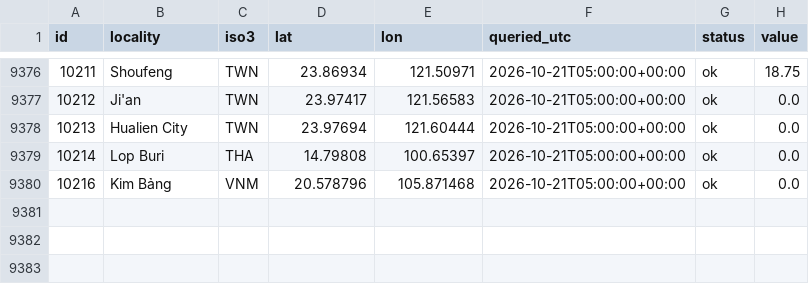
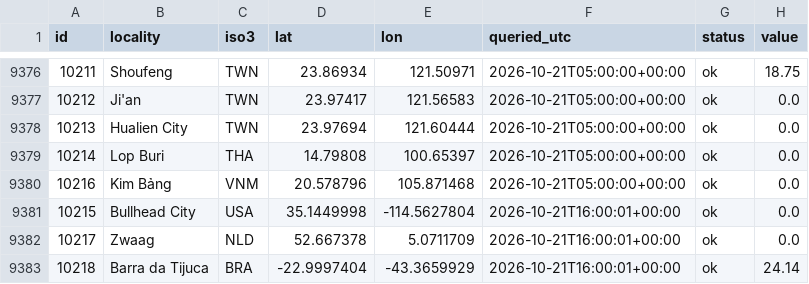
Before and after one commit to crowd-dataset/crowd, a CSV file: logs/traffic_index_log.csv, drawn as a sheet; only a part is shown, gaps mark what is left out; the diff names each change by its address in the sheet, - before the commit and + after, or states it on an @@ line.

Commit message:
Traffic index: new readings (3 ok)

```diff
--- a/logs/traffic_index_log.csv
+++ b/logs/traffic_index_log.csv
+row 9381: 10215 | Bullhead City | USA | 35.1449998 | -114.5627804 | 2026-10-21T16:00:01+00:00 | ok | 0.0
+row 9382: 10217 | Zwaag | NLD | 52.667378 | 5.0711709 | 2026-10-21T16:00:01+00:00 | ok | 0.0
+row 9383: 10218 | Barra da Tijuca | BRA | -22.9997404 | -43.3659929 | 2026-10-21T16:00:01+00:00 | ok | 24.14
```
Also changed, not shown: 1 other file.
